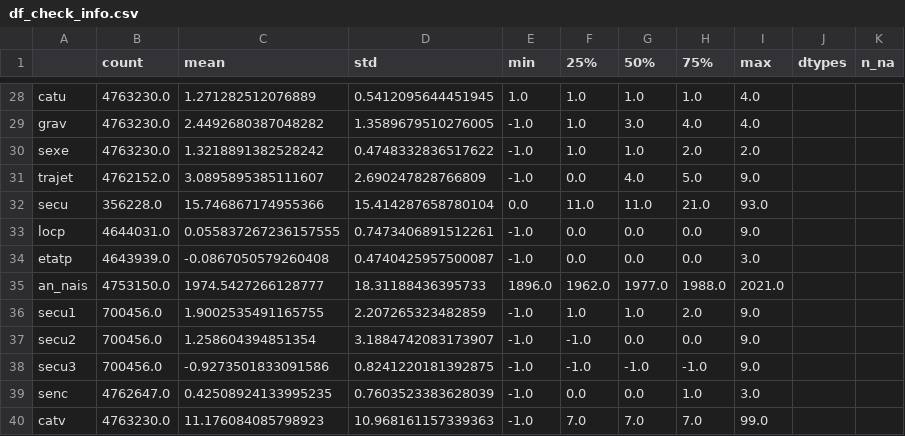
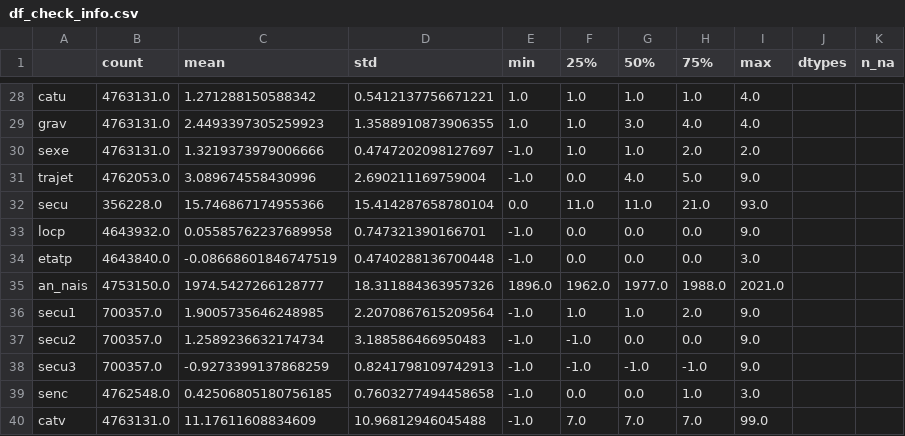
Before and after one commit to Langhammer/pyfra, a CSV file: data/df_check_info.csv, drawn as a sheet; only a part is shown, gaps mark what is left out; the diff covers the shown part only; the diff names each change by its address in the sheet, - before the commit and + after, or states it on an @@ line.

```diff
--- a/data/df_check_info.csv
+++ b/data/df_check_info.csv
-B28:B30 (count): 4763230.0
+B28:B30 (count): 4763131.0
-C28 (mean): 1.271282512076889
+C28 (mean): 1.271288150588342
-D28 (std): 0.5412095644451945
+D28 (std): 0.5412137756671221
-C29 (mean): 2.4492680387048282
+C29 (mean): 2.4493397305259923
-D29 (std): 1.3589679510276005
+D29 (std): 1.3588910873906355
-E29 (min): -1.0
+E29 (min): 1.0
-C30 (mean): 1.3218891382528242
+C30 (mean): 1.3219373979006666
-D30 (std): 0.4748332836517622
+D30 (std): 0.4747202098127697
-B31 (count): 4762152.0
+B31 (count): 4762053.0
-C31 (mean): 3.0895895385111607
+C31 (mean): 3.089674558430996
-D31 (std): 2.690247828766809
+D31 (std): 2.690211169759004
-B33 (count): 4644031.0
+B33 (count): 4643932.0
-C33 (mean): 0.055837267236157555
+C33 (mean): 0.05585762237689958
-D33 (std): 0.7473406891512261
+D33 (std): 0.747321390166701
-B34 (count): 4643939.0
+B34 (count): 4643840.0
-C34 (mean): -0.0867050579260408
+C34 (mean): -0.08668601846747519
-D34 (std): 0.4740425957500087
+D34 (std): 0.4740288136700448
-D35 (std): 18.31188436395733
+D35 (std): 18.311884363957326
-B36:B38 (count): 700456.0
+B36:B38 (count): 700357.0
-C36 (mean): 1.9002535491165755
+C36 (mean): 1.9005735646248985
-D36 (std): 2.207265323482859
+D36 (std): 2.2070867615209564
-C37 (mean): 1.258604394851354
+C37 (mean): 1.2589236632174734
-D37 (std): 3.1884742083173907
+D37 (std): 3.188586466950483
-C38 (mean): -0.9273501833091586
+C38 (mean): -0.9273399137868259
-D38 (std): 0.8241220181392875
+D38 (std): 0.8241798109742913
-B39 (count): 4762647.0
+B39 (count): 4762548.0
-C39 (mean): 0.42508924133995235
+C39 (mean): 0.42506805180756185
-D39 (std): 0.7603523383628039
+D39 (std): 0.7603277494458658
-B40 (count): 4763230.0
+B40 (count): 4763131.0
-C40 (mean): 11.176084085798923
+C40 (mean): 11.17611608834609
-D40 (std): 10.968161157339363
+D40 (std): 10.96812946045488
```
Also changed, not shown: 105 edited cells elsewhere in this file.
